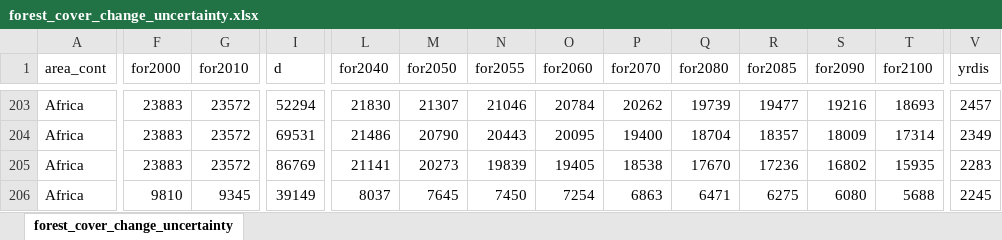
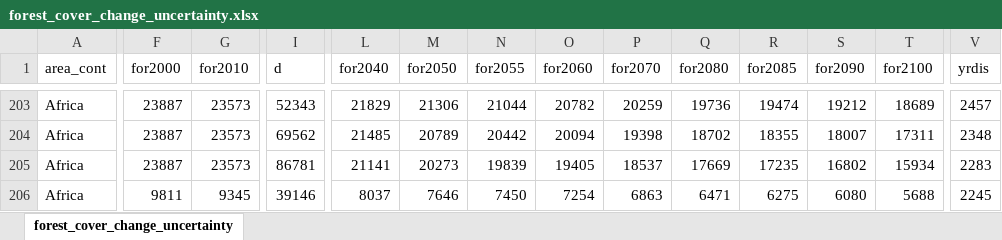
Before and after one commit to ghislainv/forestatrisk-tropics, an Excel workbook: Manuscript/Supplementary_Data/tables_website/forest_cover_change_uncertainty.xlsx, sheet forest_cover_change_uncertainty, drawn as a sheet; only a part is shown, gaps mark what is left out; values as stored, in another font and other column widths than the file's, no borders; the diff covers the shown part only; the diff names each change by its address in the sheet, - before the commit and + after, or states it on an @@ line.

```diff
--- a/Manuscript/Supplementary_Data/tables_website/forest_cover_change_uncertainty.xlsx (sheet forest_cover_change_uncertainty)
+++ b/Manuscript/Supplementary_Data/tables_website/forest_cover_change_uncertainty.xlsx (sheet forest_cover_change_uncertainty)
-F203:F205 (for2000): 23883
+F203:F205 (for2000): 23887
-G203:G205 (for2010): 23572
+G203:G205 (for2010): 23573
-I203 (d): 52294
+I203 (d): 52343
-L203 (for2040): 21830
+L203 (for2040): 21829
-M203 (for2050): 21307
+M203 (for2050): 21306
-N203 (for2055): 21046
+N203 (for2055): 21044
-O203 (for2060): 20784
+O203 (for2060): 20782
-P203 (for2070): 20262
+P203 (for2070): 20259
-Q203 (for2080): 19739
+Q203 (for2080): 19736
-R203 (for2085): 19477
+R203 (for2085): 19474
-S203 (for2090): 19216
+S203 (for2090): 19212
-T203 (for2100): 18693
+T203 (for2100): 18689
-I204 (d): 69531
+I204 (d): 69562
-L204 (for2040): 21486
+L204 (for2040): 21485
-M204 (for2050): 20790
+M204 (for2050): 20789
-N204 (for2055): 20443
+N204 (for2055): 20442
-O204 (for2060): 20095
+O204 (for2060): 20094
-P204 (for2070): 19400
+P204 (for2070): 19398
-Q204 (for2080): 18704
+Q204 (for2080): 18702
-R204 (for2085): 18357
+R204 (for2085): 18355
-S204 (for2090): 18009
+S204 (for2090): 18007
-T204 (for2100): 17314
+T204 (for2100): 17311
-V204 (yrdis): 2349
+V204 (yrdis): 2348
-I205 (d): 86769
+I205 (d): 86781
-P205 (for2070): 18538
+P205 (for2070): 18537
-Q205 (for2080): 17670
+Q205 (for2080): 17669
-R205 (for2085): 17236
+R205 (for2085): 17235
-T205 (for2100): 15935
+T205 (for2100): 15934
-F206 (for2000): 9810
+F206 (for2000): 9811
-I206 (d): 39149
+I206 (d): 39146
-M206 (for2050): 7645
+M206 (for2050): 7646
```
Also changed, not shown: 740 edited cells elsewhere in this sheet, Manuscript/Supplementary_Data/tables_website/carbon_emissions_uncertainty.xlsx, 19 other files.
